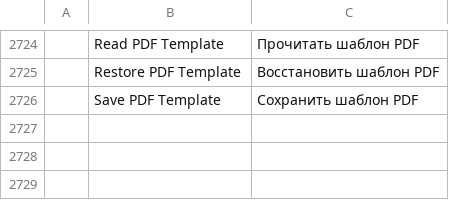
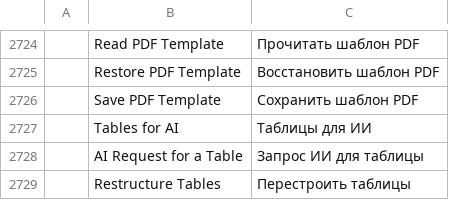
Before and after one commit to TheLazyGeekGuy/plume, a TSV file: crates/ui-egui/src/i18n/ru.tsv, drawn as a sheet; only a part is shown, gaps mark what is left out; the diff names each change by its address in the sheet, - before the commit and + after, or states it on an @@ line.

```diff
--- a/crates/ui-egui/src/i18n/ru.tsv
+++ b/crates/ui-egui/src/i18n/ru.tsv
+row 2727:  | Tables for AI | Таблицы для ИИ
+row 2728:  | AI Request for a Table | Запрос ИИ для таблицы
+row 2729:  | Restructure Tables | Перестроить таблицы
```
Also changed, not shown: crates/ui-egui/src/i18n/bg.tsv, crates/ui-egui/src/i18n/et.tsv, 29 other files.
